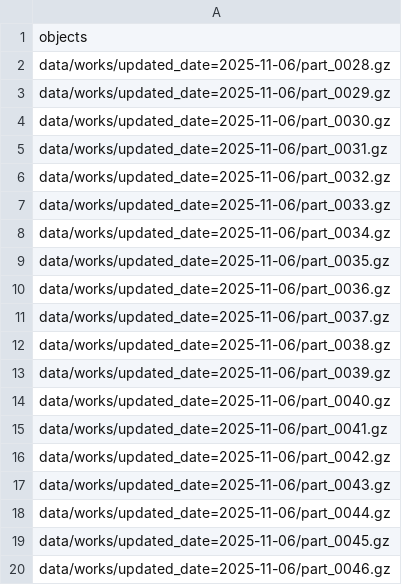
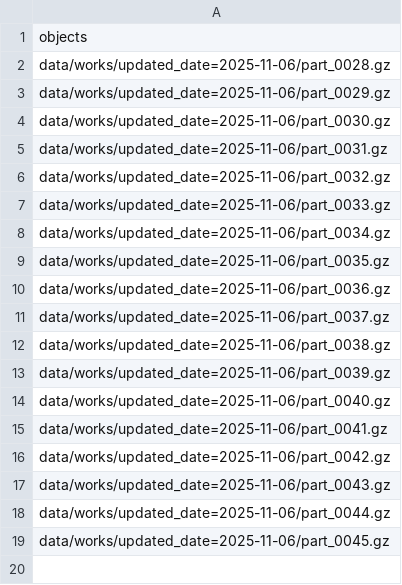
Before and after one commit to multiobs-ig-unicamp/openalex, a CSV file: job_info/chunk_20_works.csv, drawn as a sheet.

```diff
--- a/job_info/chunk_20_works.csv
+++ b/job_info/chunk_20_works.csv
@@ -19,2 +19 @@ data/works/updated_date=2025-11-06/part_0044.gz
 data/works/updated_date=2025-11-06/part_0045.gz
-data/works/updated_date=2025-11-06/part_0046.gz
```
Also changed, not shown: job_info/chunk_19_works.csv, job_info/chunk_21_works.csv, 5 other files.
